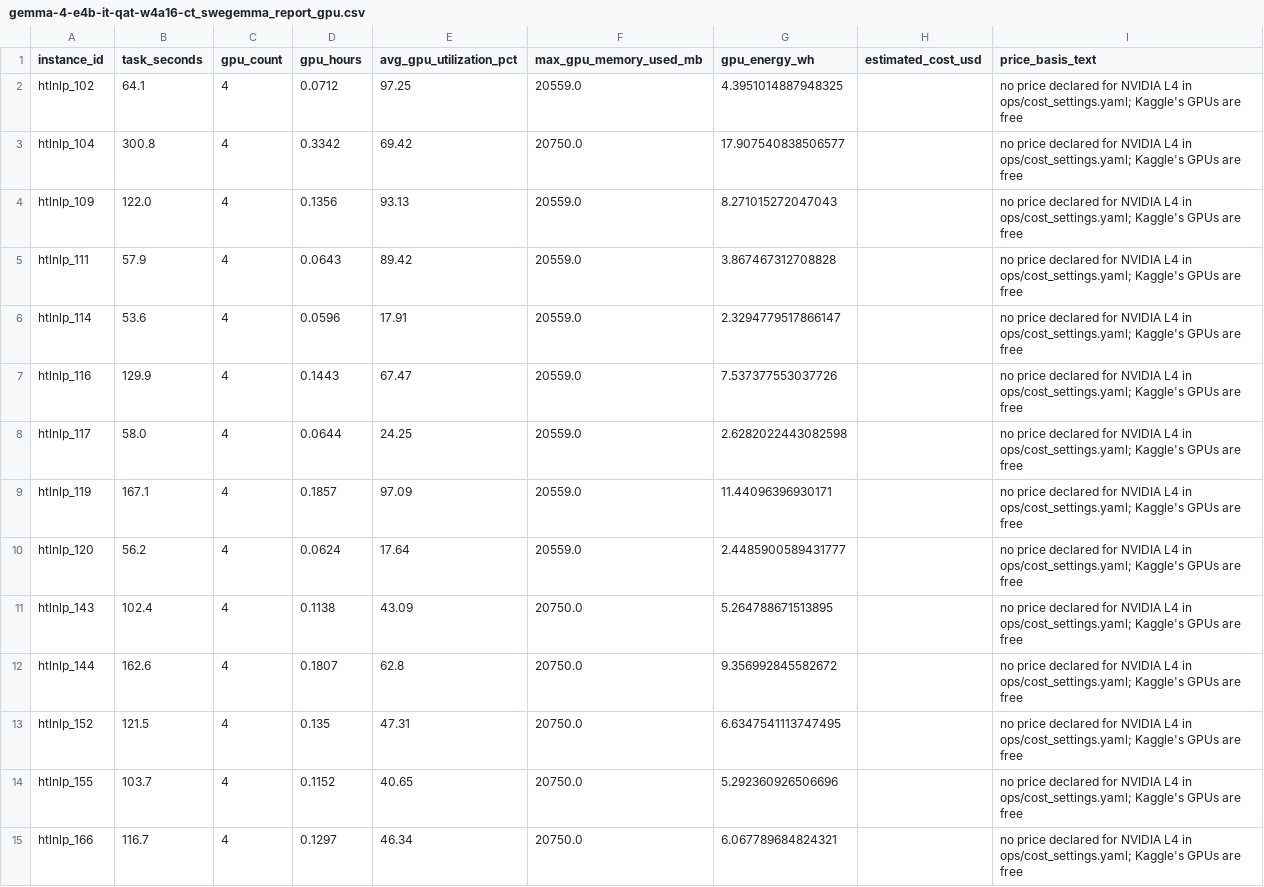
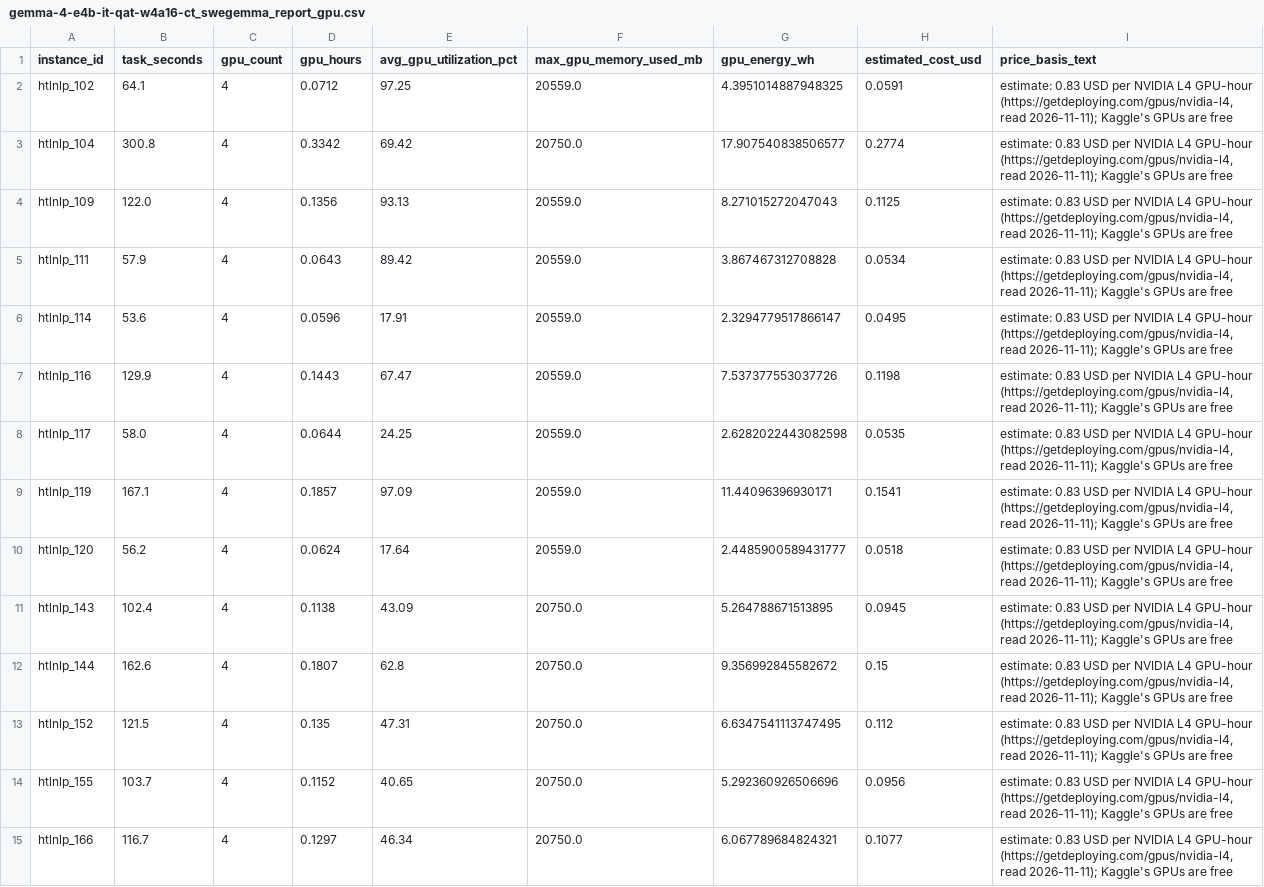
Before and after one commit to healthtransformationlab/health-transformation-lab-nlp, a CSV file: data/tasks/official_agent_runs/gemma-4-e4b-it-qat-w4a16-ct_swegemma_report_gpu.csv, drawn as a sheet; only a part is shown; the diff covers the shown part only.

```diff
--- a/data/tasks/official_agent_runs/gemma-4-e4b-it-qat-w4a16-ct_swegemma_report_gpu.csv
+++ b/data/tasks/official_agent_runs/gemma-4-e4b-it-qat-w4a16-ct_swegemma_report_gpu.csv
@@ -1,15 +1,15 @@
 instance_id,task_seconds,gpu_count,gpu_hours,avg_gpu_utilization_pct,max_gpu_memory_used_mb,gpu_energy_wh,estimated_cost_usd,price_basis_text
-htlnlp_102,64.1,4,0.0712,97.25,20559.0,4.3951014887948325,,no price declared for NVIDIA L4 in ops/cost_settings.yaml; Kaggle's GPUs are free
-htlnlp_104,300.8,4,0.3342,69.42,20750.0,17.907540838506577,,no price declared for NVIDIA L4 in ops/cost_settings.yaml; Kaggle's GPUs are free
-htlnlp_109,122.0,4,0.1356,93.13,20559.0,8.271015272047043,,no price declared for NVIDIA L4 in ops/cost_settings.yaml; Kaggle's GPUs are free
-htlnlp_111,57.9,4,0.0643,89.42,20559.0,3.867467312708828,,no price declared for NVIDIA L4 in ops/cost_settings.yaml; Kaggle's GPUs are free
-htlnlp_114,53.6,4,0.0596,17.91,20559.0,2.3294779517866147,,no price declared for NVIDIA L4 in ops/cost_settings.yaml; Kaggle's GPUs are free
-htlnlp_116,129.9,4,0.1443,67.47,20559.0,7.537377553037726,,no price declared for NVIDIA L4 in ops/cost_settings.yaml; Kaggle's GPUs are free
-htlnlp_117,58.0,4,0.0644,24.25,20559.0,2.6282022443082598,,no price declared for NVIDIA L4 in ops/cost_settings.yaml; Kaggle's GPUs are free
-htlnlp_119,167.1,4,0.1857,97.09,20559.0,11.44096396930171,,no price declared for NVIDIA L4 in ops/cost_settings.yaml; Kaggle's GPUs are free
-htlnlp_120,56.2,4,0.0624,17.64,20559.0,2.4485900589431777,,no price declared for NVIDIA L4 in ops/cost_settings.yaml; Kaggle's GPUs are free
-htlnlp_143,102.4,4,0.1138,43.09,20750.0,5.264788671513895,,no price declared for NVIDIA L4 in ops/cost_settings.yaml; Kaggle's GPUs are free
-htlnlp_144,162.6,4,0.1807,62.8,20750.0,9.356992845582672,,no price declared for NVIDIA L4 in ops/cost_settings.yaml; Kaggle's GPUs are free
-htlnlp_152,121.5,4,0.135,47.31,20750.0,6.6347541113747495,,no price declared for NVIDIA L4 in ops/cost_settings.yaml; Kaggle's GPUs are free
-htlnlp_155,103.7,4,0.1152,40.65,20750.0,5.292360926506696,,no price declared for NVIDIA L4 in ops/cost_settings.yaml; Kaggle's GPUs are free
-htlnlp_166,116.7,4,0.1297,46.34,20750.0,6.067789684824321,,no price declared for NVIDIA L4 in ops/cost_settings.yaml; Kaggle's GPUs are free
+htlnlp_102,64.1,4,0.0712,97.25,20559.0,4.3951014887948325,0.0591,"estimate: 0.83 USD per NVIDIA L4 GPU-hour (https://getdeploying.com/gpus/nvidia-l4, read 2026-11-11); Kaggle's GPUs are free"
+htlnlp_104,300.8,4,0.3342,69.42,20750.0,17.907540838506577,0.2774,"estimate: 0.83 USD per NVIDIA L4 GPU-hour (https://getdeploying.com/gpus/nvidia-l4, read 2026-11-11); Kaggle's GPUs are free"
+htlnlp_109,122.0,4,0.1356,93.13,20559.0,8.271015272047043,0.1125,"estimate: 0.83 USD per NVIDIA L4 GPU-hour (https://getdeploying.com/gpus/nvidia-l4, read 2026-11-11); Kaggle's GPUs are free"
+htlnlp_111,57.9,4,0.0643,89.42,20559.0,3.867467312708828,0.0534,"estimate: 0.83 USD per NVIDIA L4 GPU-hour (https://getdeploying.com/gpus/nvidia-l4, read 2026-11-11); Kaggle's GPUs are free"
+htlnlp_114,53.6,4,0.0596,17.91,20559.0,2.3294779517866147,0.0495,"estimate: 0.83 USD per NVIDIA L4 GPU-hour (https://getdeploying.com/gpus/nvidia-l4, read 2026-11-11); Kaggle's GPUs are free"
+htlnlp_116,129.9,4,0.1443,67.47,20559.0,7.537377553037726,0.1198,"estimate: 0.83 USD per NVIDIA L4 GPU-hour (https://getdeploying.com/gpus/nvidia-l4, read 2026-11-11); Kaggle's GPUs are free"
+htlnlp_117,58.0,4,0.0644,24.25,20559.0,2.6282022443082598,0.0535,"estimate: 0.83 USD per NVIDIA L4 GPU-hour (https://getdeploying.com/gpus/nvidia-l4, read 2026-11-11); Kaggle's GPUs are free"
+htlnlp_119,167.1,4,0.1857,97.09,20559.0,11.44096396930171,0.1541,"estimate: 0.83 USD per NVIDIA L4 GPU-hour (https://getdeploying.com/gpus/nvidia-l4, read 2026-11-11); Kaggle's GPUs are free"
+htlnlp_120,56.2,4,0.0624,17.64,20559.0,2.4485900589431777,0.0518,"estimate: 0.83 USD per NVIDIA L4 GPU-hour (https://getdeploying.com/gpus/nvidia-l4, read 2026-11-11); Kaggle's GPUs are free"
+htlnlp_143,102.4,4,0.1138,43.09,20750.0,5.264788671513895,0.0945,"estimate: 0.83 USD per NVIDIA L4 GPU-hour (https://getdeploying.com/gpus/nvidia-l4, read 2026-11-11); Kaggle's GPUs are free"
+htlnlp_144,162.6,4,0.1807,62.8,20750.0,9.356992845582672,0.15,"estimate: 0.83 USD per NVIDIA L4 GPU-hour (https://getdeploying.com/gpus/nvidia-l4, read 2026-11-11); Kaggle's GPUs are free"
+htlnlp_152,121.5,4,0.135,47.31,20750.0,6.6347541113747495,0.112,"estimate: 0.83 USD per NVIDIA L4 GPU-hour (https://getdeploying.com/gpus/nvidia-l4, read 2026-11-11); Kaggle's GPUs are free"
+htlnlp_155,103.7,4,0.1152,40.65,20750.0,5.292360926506696,0.0956,"estimate: 0.83 USD per NVIDIA L4 GPU-hour (https://getdeploying.com/gpus/nvidia-l4, read 2026-11-11); Kaggle's GPUs are free"
+htlnlp_166,116.7,4,0.1297,46.34,20750.0,6.067789684824321,0.1077,"estimate: 0.83 USD per NVIDIA L4 GPU-hour (https://getdeploying.com/gpus/nvidia-l4, read 2026-11-11); Kaggle's GPUs are free"
```
Also changed, not shown: 158 edited cells elsewhere in this file, data/tasks/official_agent_runs/gemma-4-e4b-it-qat-w4a16-ct_swegemma_devset_gpu.csv, data/tasks/official_agent_runs/gemma-4-e4b-it-qat-w4a16-ct_swegemma_graph_gpu.csv, 7 other files.
